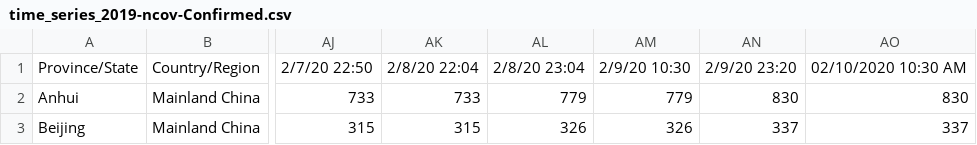
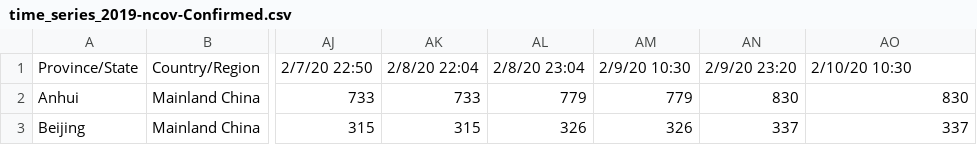
Before and after one commit to shailshouryya/COVID-19, a CSV file: time_series/time_series_2019-ncov-Confirmed.csv, drawn as a sheet; only a part is shown, gaps mark what is left out; the diff names each change by its address in the sheet, - before the commit and + after, or states it on an @@ line.

Commit message:
Update time_series_2019-ncov-Confirmed.csv

```diff
--- a/time_series/time_series_2019-ncov-Confirmed.csv
+++ b/time_series/time_series_2019-ncov-Confirmed.csv
-AO1: 02/10/2020 10:30 AM
+AO1: 2/10/20 10:30
```
